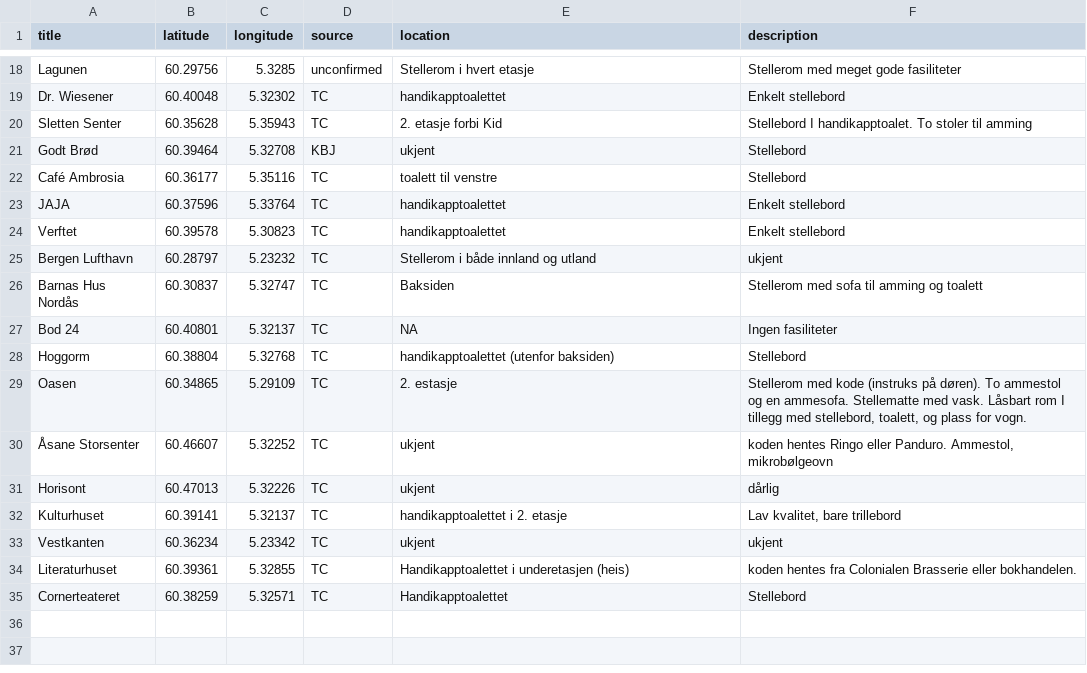
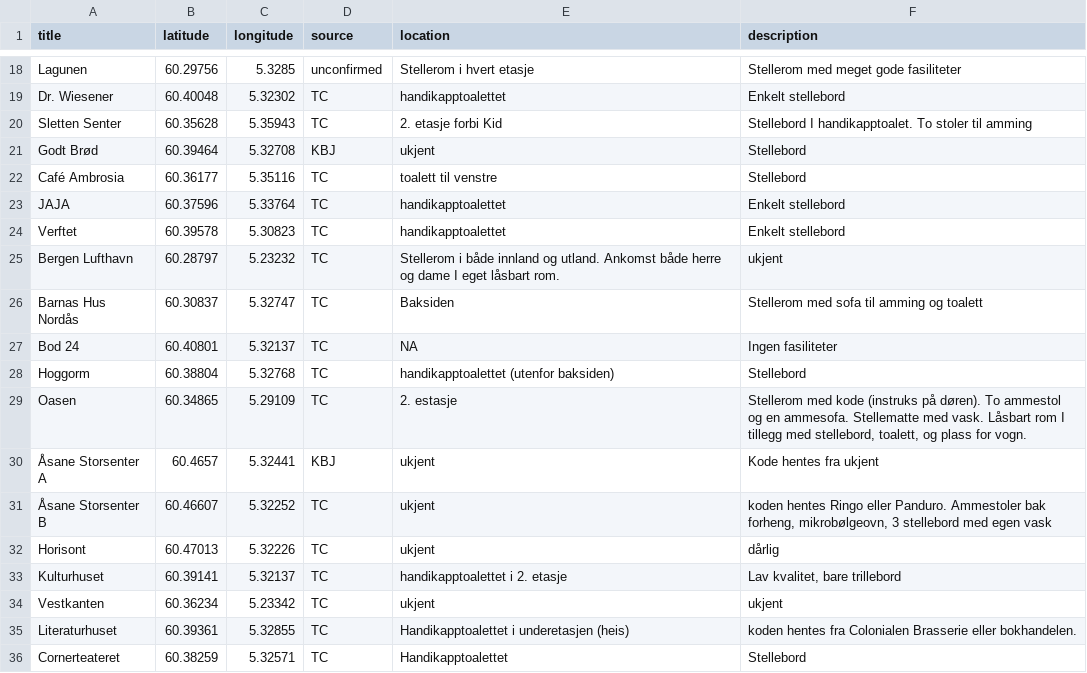
Before and after one commit to tomlclegg/stellebord_i_bergen, a CSV file: data/stellebord_i_bergen.csv, drawn as a sheet; only a part is shown, gaps mark what is left out.

Commit message:
update

```diff
--- a/data/stellebord_i_bergen.csv
+++ b/data/stellebord_i_bergen.csv
@@ -24,3 +24,3 @@ JAJA,60.37596,5.33764,TC,handikapptoalettet,Enkelt stellebord
 Verftet,60.39578,5.30823,TC,handikapptoalettet,Enkelt stellebord
-Bergen Lufthavn,60.28797,5.23232,TC,Stellerom i både innland og utland,ukjent
+Bergen Lufthavn,60.28797,5.23232,TC,Stellerom i både innland og utland. Ankomst både herre og dame I eget låsbart rom.,ukjent
 Barnas Hus Nordås,60.30837,5.32747,TC,Baksiden,Stellerom med sofa til amming og toalett
@@ -29,3 +29,4 @@ Hoggorm,60.38804,5.32768,TC,handikapptoalettet (utenfor baksiden),Stellebord
 Oasen,60.34865,5.29109,TC,2. estasje,"Stellerom med kode (instruks på døren). To ammestol og en ammesofa. Stellematte med vask. Låsbart rom I tillegg med stellebord, toalett, og plass for vogn."
-Åsane Storsenter,60.46607,5.32252,TC,ukjent,"koden hentes Ringo eller Panduro. Ammestol, mikrobølgeovn"
+Åsane Storsenter A,60.4657,5.32441,KBJ,ukjent,Kode hentes fra ukjent
+Åsane Storsenter B,60.46607,5.32252,TC,ukjent,"koden hentes Ringo eller Panduro. Ammestoler bak forheng, mikrobølgeovn, 3 stellebord med egen vask"
 Horisont,60.47013,5.32226,TC,ukjent,dårlig
```
